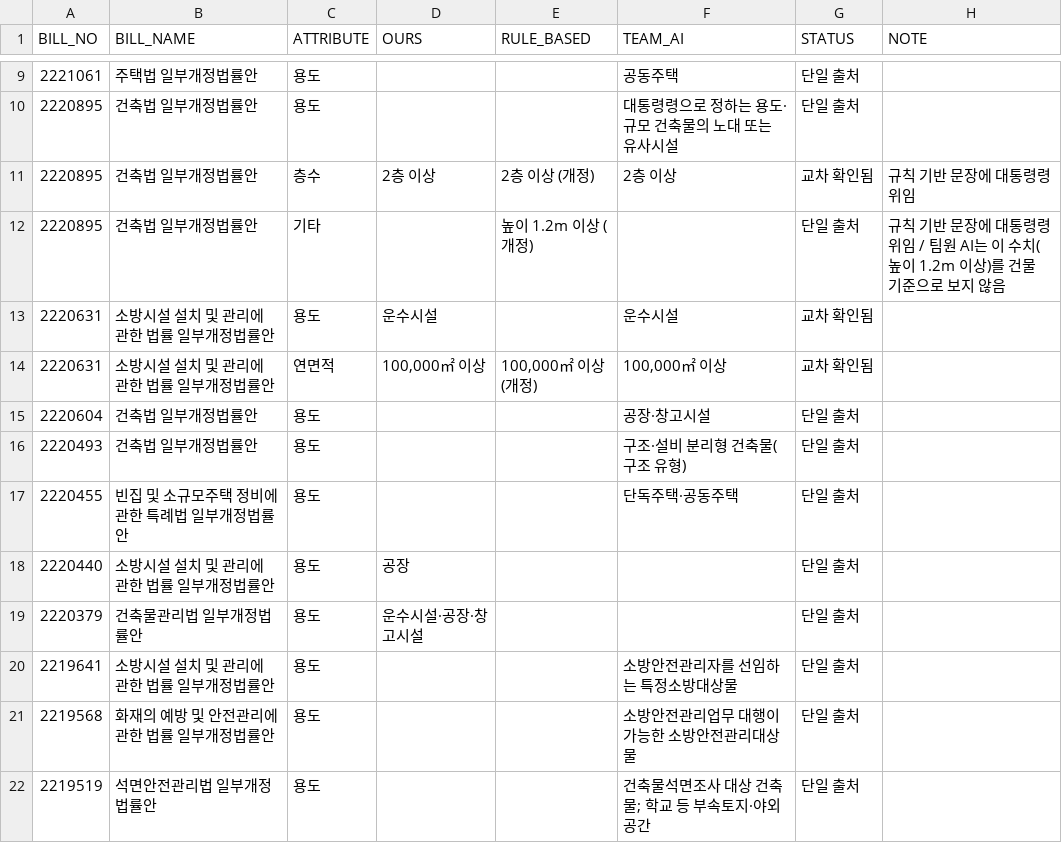
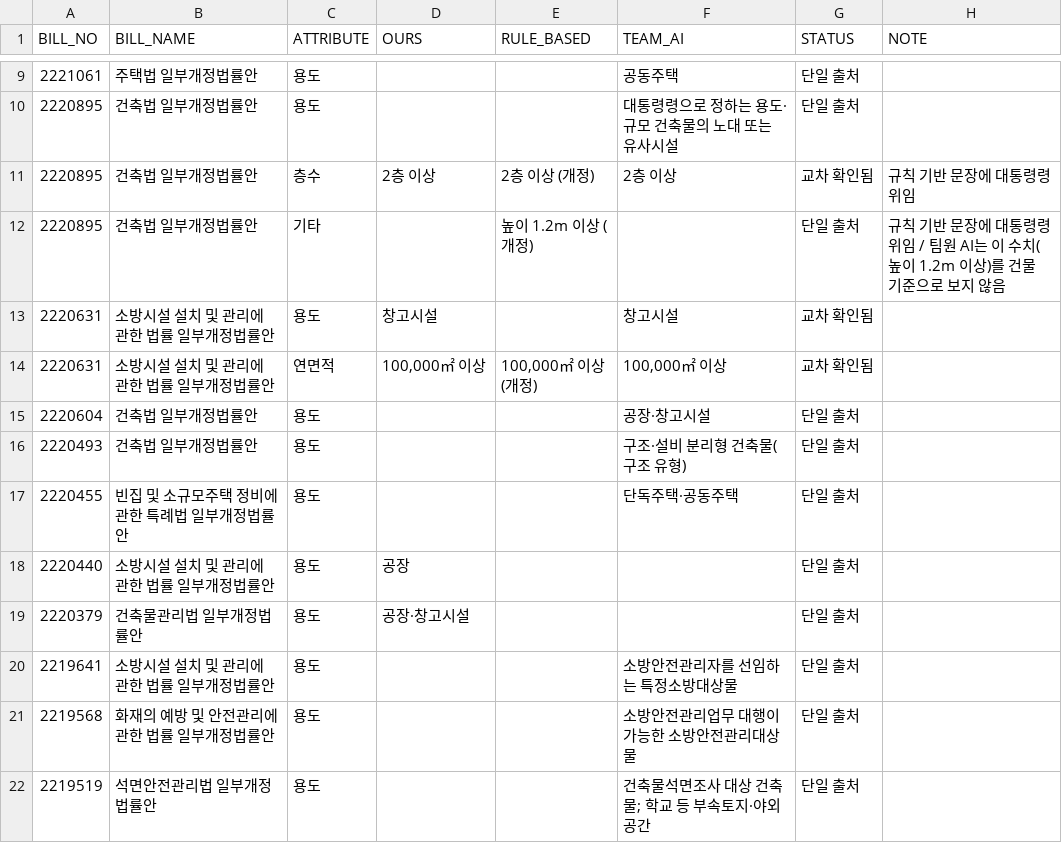
Before and after one commit to cbnu-lawmap/law-impact-map, a CSV file: data/criteria_crosscheck.csv, drawn as a sheet; only a part is shown, gaps mark what is left out.

```diff
--- a/data/criteria_crosscheck.csv
+++ b/data/criteria_crosscheck.csv
@@ -12,3 +12,3 @@
 2220895,건축법 일부개정법률안,기타,,높이 1.2m 이상 (개정),,단일 출처,규칙 기반 문장에 대통령령 위임 / 팀원 AI는 이 수치(높이 1.2m 이상)를 건물 기준으로 보지 않음
-2220631,소방시설 설치 및 관리에 관한 법률 일부개정법률안,용도,운수시설,,운수시설,교차 확인됨,
+2220631,소방시설 설치 및 관리에 관한 법률 일부개정법률안,용도,창고시설,,창고시설,교차 확인됨,
 2220631,소방시설 설치 및 관리에 관한 법률 일부개정법률안,연면적,"100,000㎡ 이상","100,000㎡ 이상 (개정)","100,000㎡ 이상",교차 확인됨,
@@ -18,3 +18,3 @@
 2220440,소방시설 설치 및 관리에 관한 법률 일부개정법률안,용도,공장,,,단일 출처,
-2220379,건축물관리법 일부개정법률안,용도,운수시설·공장·창고시설,,,단일 출처,
+2220379,건축물관리법 일부개정법률안,용도,공장·창고시설,,,단일 출처,
 2219641,소방시설 설치 및 관리에 관한 법률 일부개정법률안,용도,,,소방안전관리자를 선임하는 특정소방대상물,단일 출처,
```
Also changed, not shown: 14 other files.
